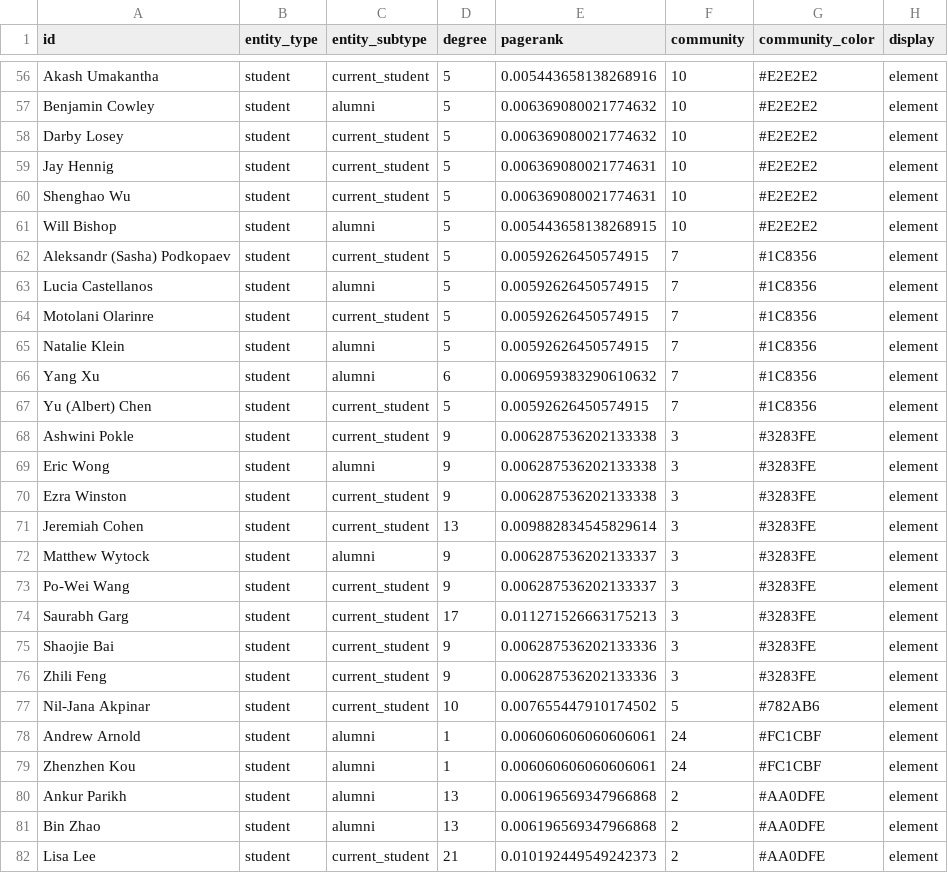
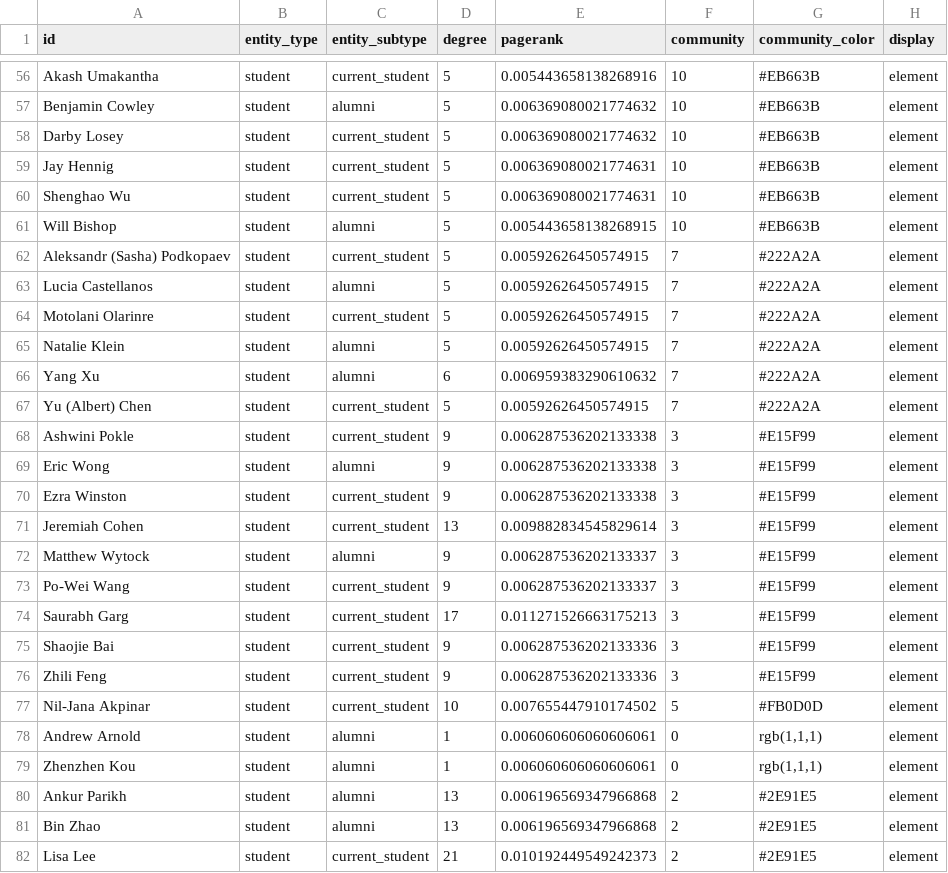
Before and after one commit to bblalock/cmu_faculty_student_net, a CSV file: data/app/student_node_frame.csv, drawn as a sheet; only a part is shown, gaps mark what is left out; the diff covers the shown part only; the diff names each change by its address in the sheet, - before the commit and + after, or states it on an @@ line.

```diff
--- a/data/app/student_node_frame.csv
+++ b/data/app/student_node_frame.csv
-G56:G61 (community_color): #E2E2E2
+G56:G61 (community_color): #EB663B
-G62:G67 (community_color): #1C8356
+G62:G67 (community_color): #222A2A
-G68:G76 (community_color): #3283FE
+G68:G76 (community_color): #E15F99
-G77 (community_color): #782AB6
+G77 (community_color): #FB0D0D
-F78:F79 (community): 24
+F78:F79 (community): 0
-G78:G79 (community_color): #FC1CBF
+G78:G79 (community_color): rgb(1,1,1)
-G80:G82 (community_color): #AA0DFE
+G80:G82 (community_color): #2E91E5
```
Also changed, not shown: 160 edited cells elsewhere in this file, data/app/faculty_edge_frame.csv, data/app/faculty_node_frame.csv, 14 other files.
